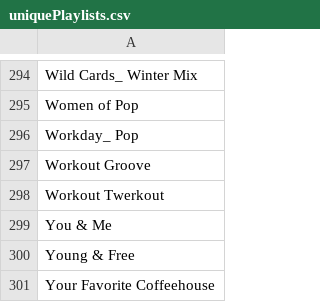
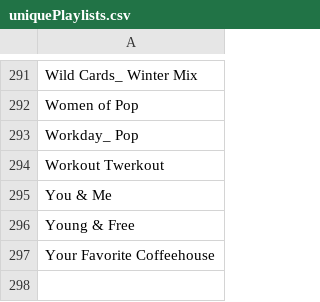
Before and after one commit to CatherineChiramel/SongRecommendationSystem, a CSV file: uniquePlaylists.csv, drawn as a sheet; only a part is shown, gaps mark what is left out; the diff covers the shown part only; the diff names each change by its address in the sheet, - before the commit and + after, or states it on an @@ line.

```diff
--- a/uniquePlaylists.csv
+++ b/uniquePlaylists.csv
-row 297: Workout Groove
```
Also changed, not shown: 3 removed rows and 2 edited cells elsewhere in this file, 3 other files.
